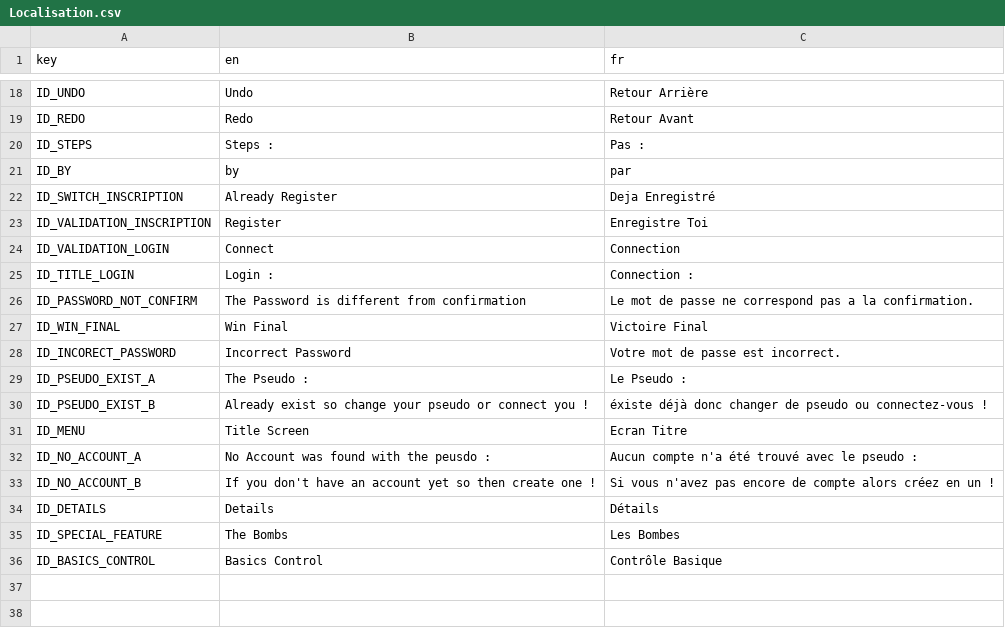
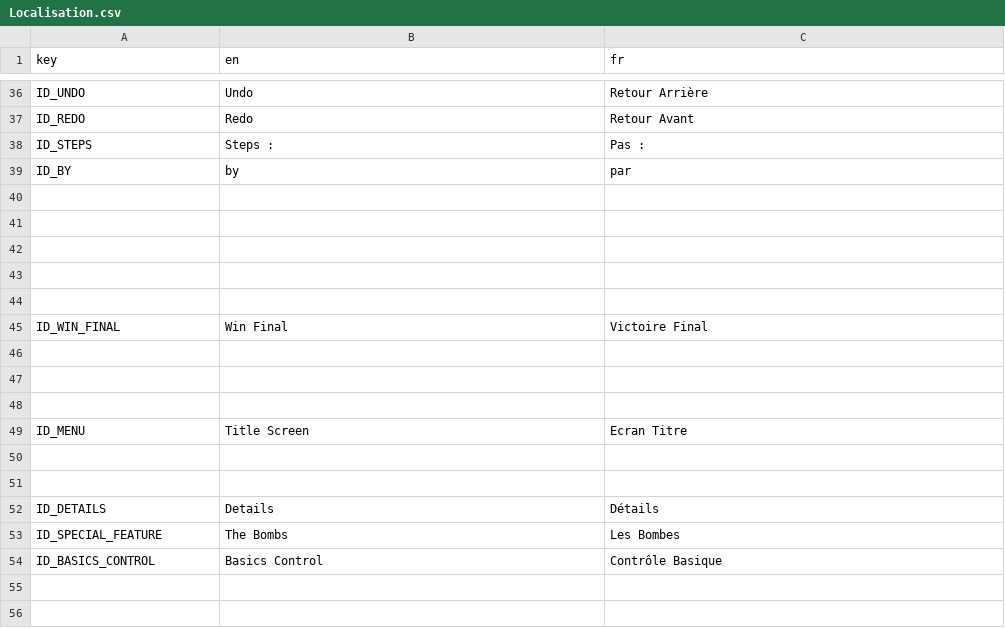
Before and after one commit to Reefri/Sokaboom, a CSV file: Localisation/Localisation.csv, drawn as a sheet; only a part is shown, gaps mark what is left out; addresses are those after the commit; the diff covers the shown part only; the diff names each change by its address in the sheet, - before the commit and + after, or states it on an @@ line.

Commit message:
Refacto localisation Login

```diff
--- a/Localisation/Localisation.csv
+++ b/Localisation/Localisation.csv
-row 40: ID_SWITCH_INSCRIPTION | Already Register | Deja Enregistré
+row 40: (empty)
-row 41: ID_VALIDATION_INSCRIPTION | Register | Enregistre Toi
+row 41: (empty)
-row 42: ID_VALIDATION_LOGIN | Connect | Connection
+row 42: (empty)
-row 43: ID_TITLE_LOGIN | Login : | Connection :
+row 43: (empty)
-row 44: ID_PASSWORD_NOT_CONFIRM | The Password is different from confirmation | Le mot de passe ne correspond pas a la confirmation.
+row 44: (empty)
-row 46: ID_INCORECT_PASSWORD | Incorrect Password | Votre mot de passe est incorrect.
+row 46: (empty)
-row 47: ID_PSEUDO_EXIST_A | The Pseudo : | Le Pseudo :
+row 47: (empty)
-row 48: ID_PSEUDO_EXIST_B | Already exist so change your pseudo or connect you ! | éxiste déjà donc changer de pseudo ou connectez-vous !
+row 48: (empty)
-row 50: ID_NO_ACCOUNT_A | No Account was found with the peusdo : | Aucun compte n'a été trouvé avec le pseudo :
+row 50: (empty)
-row 51: ID_NO_ACCOUNT_B | If you don't have an account yet so then create one ! | Si vous n'avez pas encore de compte alors créez en un !
+row 51: (empty)
```
Also changed, not shown: 18 added rows and 6 edited cells elsewhere in this file, 4 other files.
